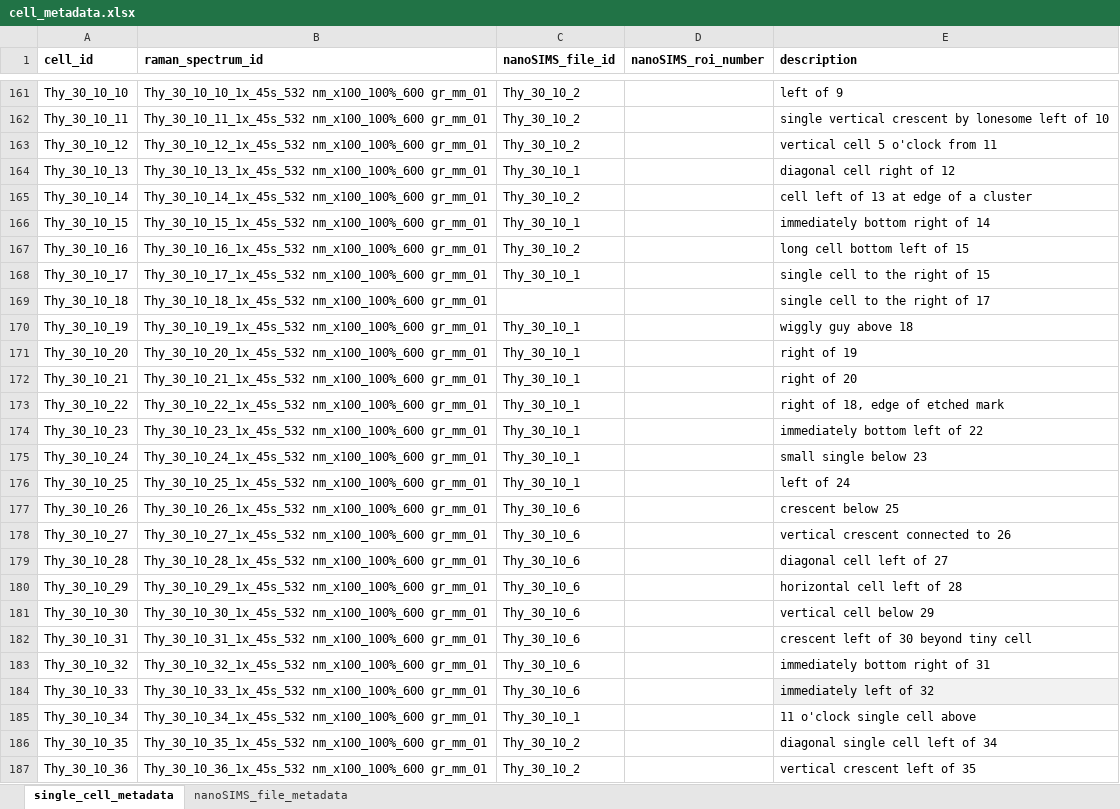
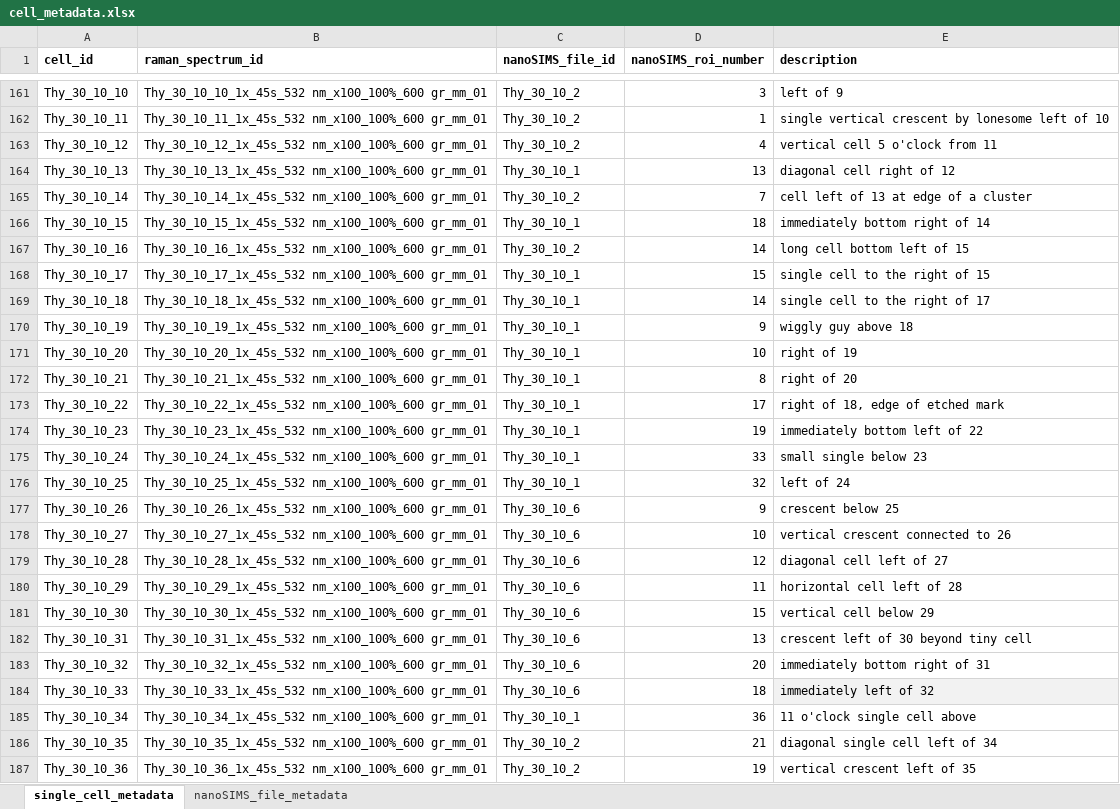
Before and after one commit to tacaro/Caro-et-al-Raman-SIP, an Excel workbook: data/other/cell_metadata.xlsx, sheet single_cell_metadata, drawn as a sheet; only a part is shown, gaps mark what is left out; values as stored, in another font and other column widths than the file's, no borders; the diff covers the shown part only; the diff names each change by its address in the sheet, - before the commit and + after, or states it on an @@ line.

Commit message:
updated cell metadata

```diff
--- a/data/other/cell_metadata.xlsx (sheet single_cell_metadata)
+++ b/data/other/cell_metadata.xlsx (sheet single_cell_metadata)
-D161 (nanoSIMS_roi_number): (empty)
+D161 (nanoSIMS_roi_number): 3
-D162 (nanoSIMS_roi_number): (empty)
+D162 (nanoSIMS_roi_number): 1
-D163 (nanoSIMS_roi_number): (empty)
+D163 (nanoSIMS_roi_number): 4
-D164 (nanoSIMS_roi_number): (empty)
+D164 (nanoSIMS_roi_number): 13
-D165 (nanoSIMS_roi_number): (empty)
+D165 (nanoSIMS_roi_number): 7
-D166 (nanoSIMS_roi_number): (empty)
+D166 (nanoSIMS_roi_number): 18
-D167 (nanoSIMS_roi_number): (empty)
+D167 (nanoSIMS_roi_number): 14
-D168 (nanoSIMS_roi_number): (empty)
+D168 (nanoSIMS_roi_number): 15
-C169 (nanoSIMS_file_id): (empty)
+C169 (nanoSIMS_file_id): Thy_30_10_1
-D169 (nanoSIMS_roi_number): (empty)
+D169 (nanoSIMS_roi_number): 14
-D170 (nanoSIMS_roi_number): (empty)
+D170 (nanoSIMS_roi_number): 9
-D171 (nanoSIMS_roi_number): (empty)
+D171 (nanoSIMS_roi_number): 10
-D172 (nanoSIMS_roi_number): (empty)
+D172 (nanoSIMS_roi_number): 8
-D173 (nanoSIMS_roi_number): (empty)
+D173 (nanoSIMS_roi_number): 17
-D174 (nanoSIMS_roi_number): (empty)
+D174 (nanoSIMS_roi_number): 19
-D175 (nanoSIMS_roi_number): (empty)
+D175 (nanoSIMS_roi_number): 33
-D176 (nanoSIMS_roi_number): (empty)
+D176 (nanoSIMS_roi_number): 32
-D177 (nanoSIMS_roi_number): (empty)
+D177 (nanoSIMS_roi_number): 9
-D178 (nanoSIMS_roi_number): (empty)
+D178 (nanoSIMS_roi_number): 10
-D179 (nanoSIMS_roi_number): (empty)
+D179 (nanoSIMS_roi_number): 12
-D180 (nanoSIMS_roi_number): (empty)
+D180 (nanoSIMS_roi_number): 11
-D181 (nanoSIMS_roi_number): (empty)
+D181 (nanoSIMS_roi_number): 15
-D182 (nanoSIMS_roi_number): (empty)
+D182 (nanoSIMS_roi_number): 13
-D183 (nanoSIMS_roi_number): (empty)
+D183 (nanoSIMS_roi_number): 20
-D184 (nanoSIMS_roi_number): (empty)
+D184 (nanoSIMS_roi_number): 18
-D185 (nanoSIMS_roi_number): (empty)
+D185 (nanoSIMS_roi_number): 36
-D186 (nanoSIMS_roi_number): (empty)
+D186 (nanoSIMS_roi_number): 21
-D187 (nanoSIMS_roi_number): (empty)
+D187 (nanoSIMS_roi_number): 19
```
Also changed, not shown: 230 edited cells and cell formats elsewhere in this sheet, 1 other file.
